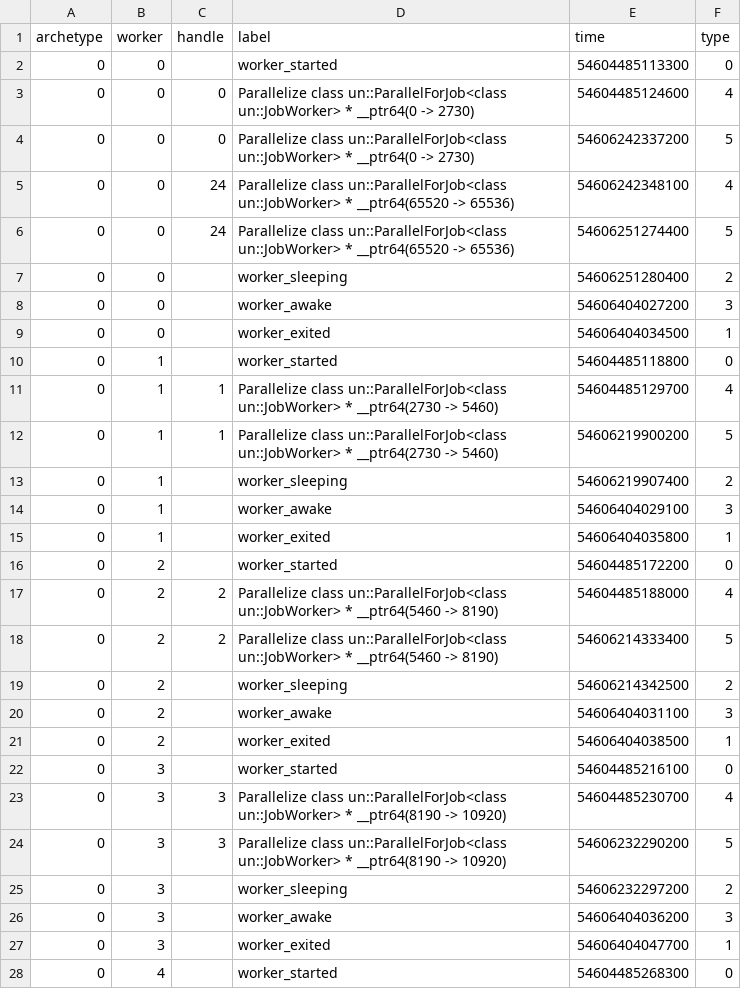
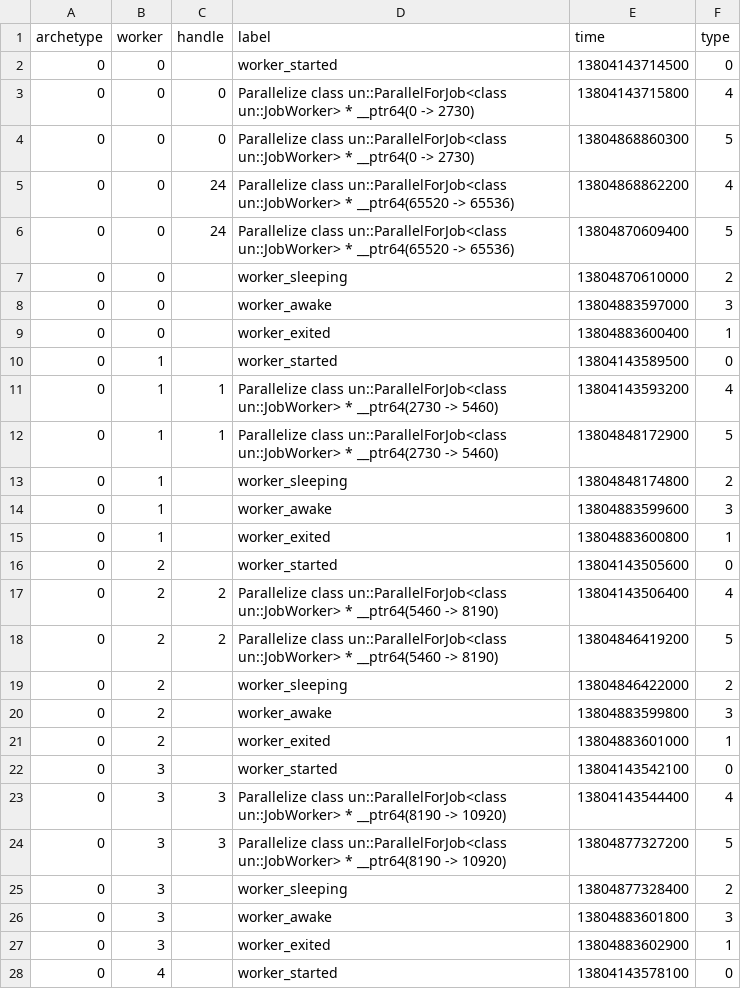
Before and after one commit to BrunoSilvaFreire/UnnecessaryEngine, a CSV file: module/sdf/sdf_generator.csv, drawn as a sheet; only a part is shown; the diff covers the shown part only.

```diff
--- a/module/sdf/sdf_generator.csv
+++ b/module/sdf/sdf_generator.csv
@@ -1,28 +1,28 @@
 archetype,worker,handle,label,time,type
-0,0,,"worker_started",54604485113300,0
-0,0,0,"Parallelize class un::ParallelForJob<class un::JobWorker> * __ptr64(0 -> 2730)",54604485124600,4
-0,0,0,"Parallelize class un::ParallelForJob<class un::JobWorker> * __ptr64(0 -> 2730)",54606242337200,5
-0,0,24,"Parallelize class un::ParallelForJob<class un::JobWorker> * __ptr64(65520 -> 65536)",54606242348100,4
-0,0,24,"Parallelize class un::ParallelForJob<class un::JobWorker> * __ptr64(65520 -> 65536)",54606251274400,5
-0,0,,"worker_sleeping",54606251280400,2
-0,0,,"worker_awake",54606404027200,3
-0,0,,"worker_exited",54606404034500,1
-0,1,,"worker_started",54604485118800,0
-0,1,1,"Parallelize class un::ParallelForJob<class un::JobWorker> * __ptr64(2730 -> 5460)",54604485129700,4
-0,1,1,"Parallelize class un::ParallelForJob<class un::JobWorker> * __ptr64(2730 -> 5460)",54606219900200,5
-0,1,,"worker_sleeping",54606219907400,2
-0,1,,"worker_awake",54606404029100,3
-0,1,,"worker_exited",54606404035800,1
-0,2,,"worker_started",54604485172200,0
-0,2,2,"Parallelize class un::ParallelForJob<class un::JobWorker> * __ptr64(5460 -> 8190)",54604485188000,4
-0,2,2,"Parallelize class un::ParallelForJob<class un::JobWorker> * __ptr64(5460 -> 8190)",54606214333400,5
-0,2,,"worker_sleeping",54606214342500,2
-0,2,,"worker_awake",54606404031100,3
-0,2,,"worker_exited",54606404038500,1
-0,3,,"worker_started",54604485216100,0
-0,3,3,"Parallelize class un::ParallelForJob<class un::JobWorker> * __ptr64(8190 -> 10920)",54604485230700,4
-0,3,3,"Parallelize class un::ParallelForJob<class un::JobWorker> * __ptr64(8190 -> 10920)",54606232290200,5
-0,3,,"worker_sleeping",54606232297200,2
-0,3,,"worker_awake",54606404036200,3
-0,3,,"worker_exited",54606404047700,1
-0,4,,"worker_started",54604485268300,0
+0,0,,"worker_started",13804143714500,0
+0,0,0,"Parallelize class un::ParallelForJob<class un::JobWorker> * __ptr64(0 -> 2730)",13804143715800,4
+0,0,0,"Parallelize class un::ParallelForJob<class un::JobWorker> * __ptr64(0 -> 2730)",13804868860300,5
+0,0,24,"Parallelize class un::ParallelForJob<class un::JobWorker> * __ptr64(65520 -> 65536)",13804868862200,4
+0,0,24,"Parallelize class un::ParallelForJob<class un::JobWorker> * __ptr64(65520 -> 65536)",13804870609400,5
+0,0,,"worker_sleeping",13804870610000,2
+0,0,,"worker_awake",13804883597000,3
+0,0,,"worker_exited",13804883600400,1
+0,1,,"worker_started",13804143589500,0
+0,1,1,"Parallelize class un::ParallelForJob<class un::JobWorker> * __ptr64(2730 -> 5460)",13804143593200,4
+0,1,1,"Parallelize class un::ParallelForJob<class un::JobWorker> * __ptr64(2730 -> 5460)",13804848172900,5
+0,1,,"worker_sleeping",13804848174800,2
+0,1,,"worker_awake",13804883599600,3
+0,1,,"worker_exited",13804883600800,1
+0,2,,"worker_started",13804143505600,0
+0,2,2,"Parallelize class un::ParallelForJob<class un::JobWorker> * __ptr64(5460 -> 8190)",13804143506400,4
+0,2,2,"Parallelize class un::ParallelForJob<class un::JobWorker> * __ptr64(5460 -> 8190)",13804846419200,5
+0,2,,"worker_sleeping",13804846422000,2
+0,2,,"worker_awake",13804883599800,3
+0,2,,"worker_exited",13804883601000,1
+0,3,,"worker_started",13804143542100,0
+0,3,3,"Parallelize class un::ParallelForJob<class un::JobWorker> * __ptr64(8190 -> 10920)",13804143544400,4
+0,3,3,"Parallelize class un::ParallelForJob<class un::JobWorker> * __ptr64(8190 -> 10920)",13804877327200,5
+0,3,,"worker_sleeping",13804877328400,2
+0,3,,"worker_awake",13804883601800,3
+0,3,,"worker_exited",13804883602900,1
+0,4,,"worker_started",13804143578100,0
```
Also changed, not shown: 153 edited cells elsewhere in this file, 56 other files.
